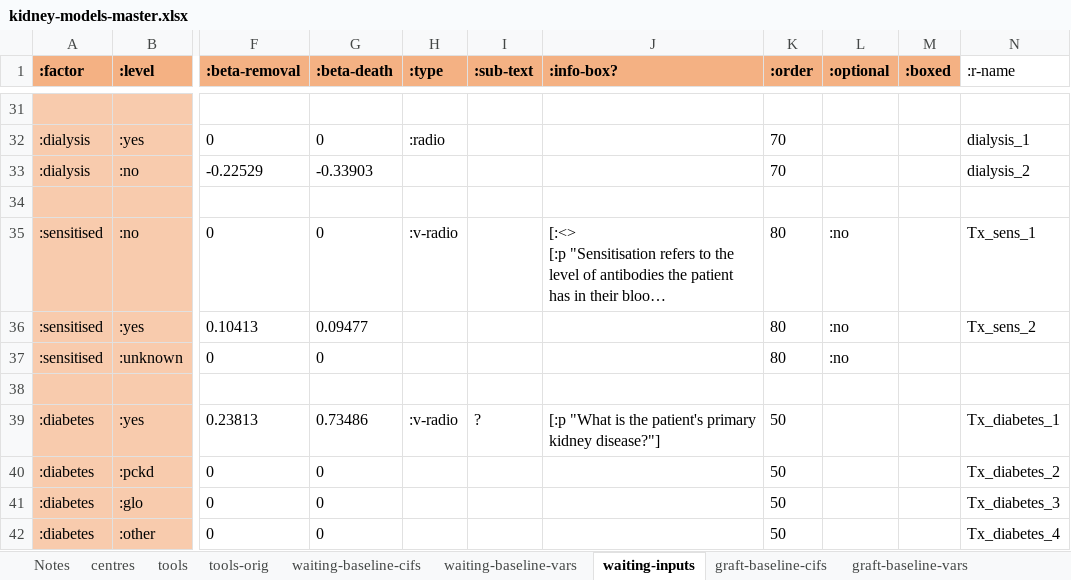
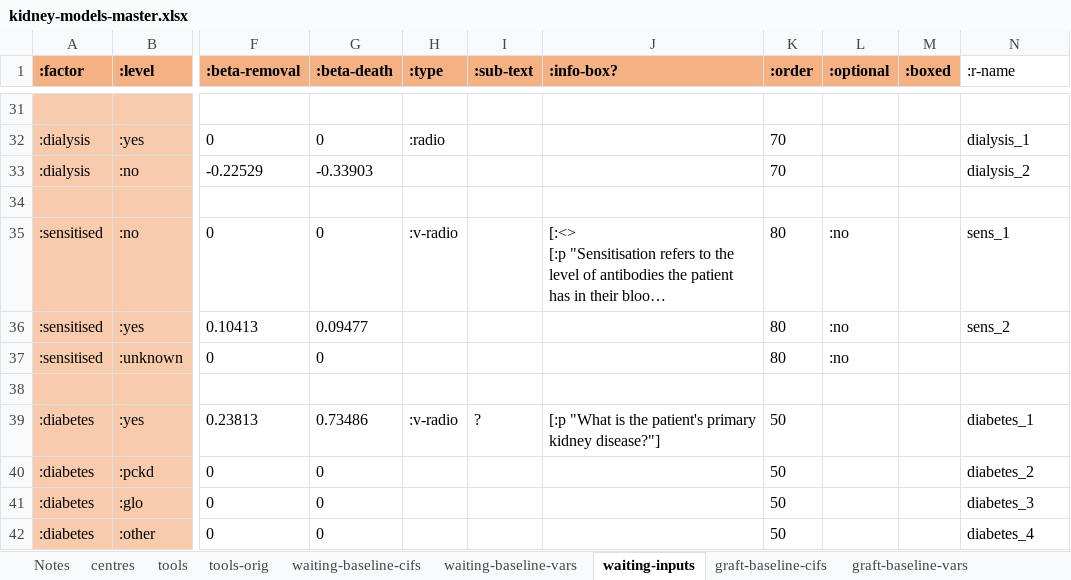
Before and after one commit to WintonCentre/kcp, an Excel workbook: resources/kidney-models-master.xlsx, sheet waiting-inputs, drawn as a sheet; only a part is shown, gaps mark what is left out; long unchanged cells end in …; values as stored, in another font and other column widths than the file's, no borders; the diff names each change by its address in the sheet, - before the commit and + after, or states it on an @@ line.

```diff
--- a/resources/kidney-models-master.xlsx (sheet waiting-inputs)
+++ b/resources/kidney-models-master.xlsx (sheet waiting-inputs)
-N35 (:r-name): Tx_sens_1
+N35 (:r-name): sens_1
-N36 (:r-name): Tx_sens_2
+N36 (:r-name): sens_2
-N39 (:r-name): Tx_diabetes_1
+N39 (:r-name): diabetes_1
-N40 (:r-name): Tx_diabetes_2
+N40 (:r-name): diabetes_2
-N41 (:r-name): Tx_diabetes_3
+N41 (:r-name): diabetes_3
-N42 (:r-name): Tx_diabetes_4
+N42 (:r-name): diabetes_4
```
Also changed, not shown: 6 other files.
